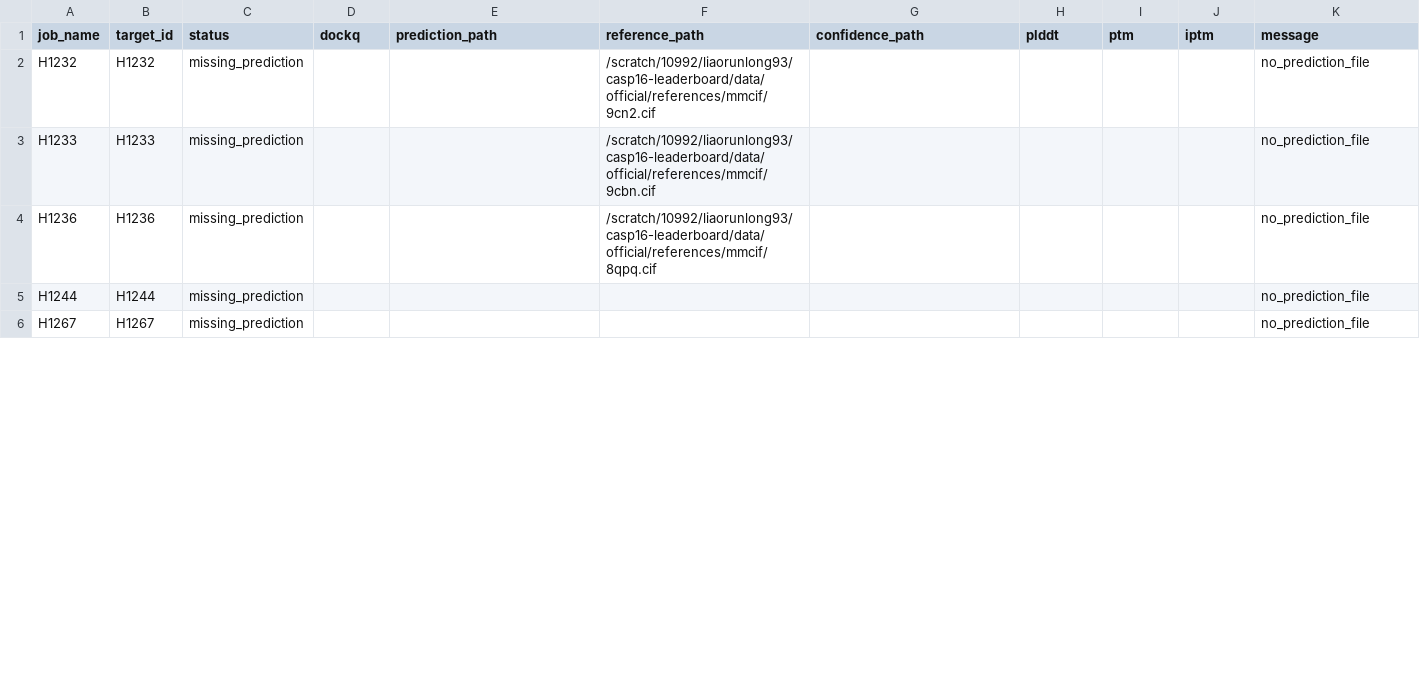
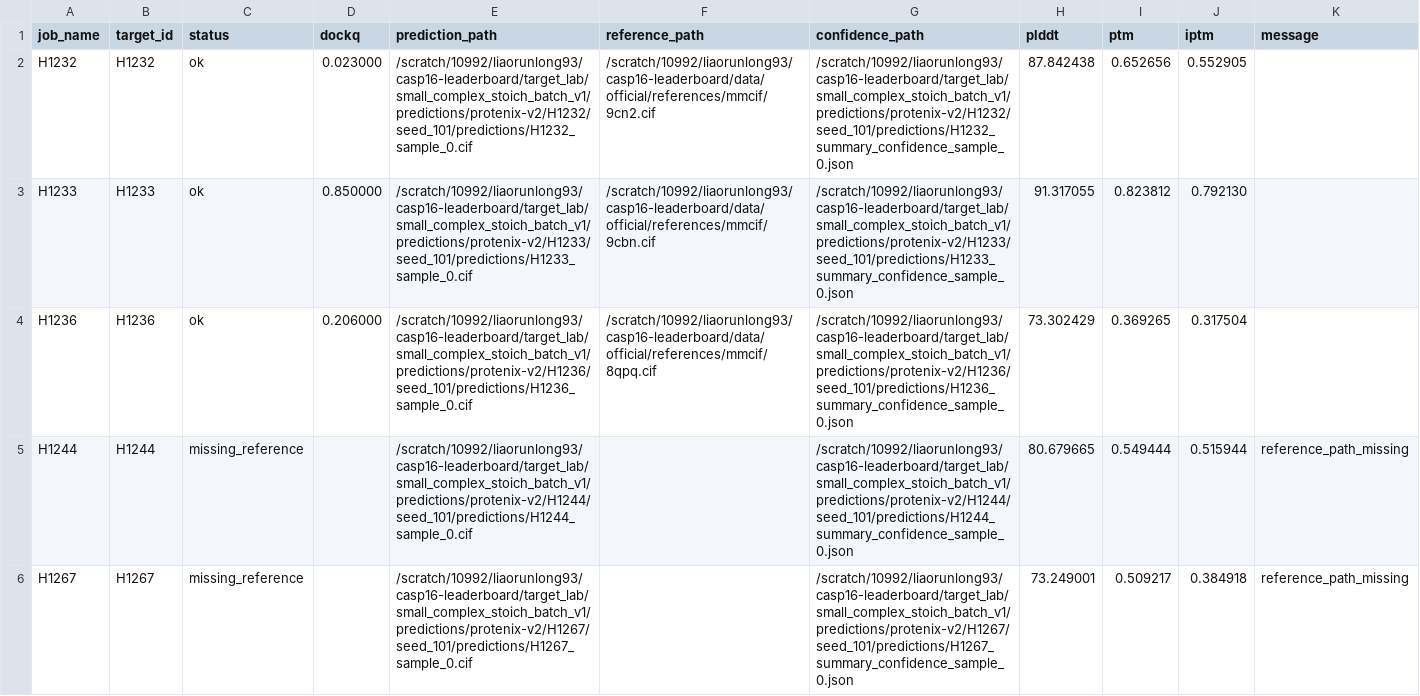
Before and after one commit to CyberDragon93/CASP-16-Autoresearch, a TSV file: target_lab/small_complex_stoich_batch_v1/dockq_scores.tsv, drawn as a sheet; only a part is shown; the diff covers the shown part only.

```diff
--- a/target_lab/small_complex_stoich_batch_v1/dockq_scores.tsv
+++ b/target_lab/small_complex_stoich_batch_v1/dockq_scores.tsv
@@ -1,6 +1,6 @@
 job_name	target_id	status	dockq	prediction_path	reference_path	confidence_path	plddt	ptm	iptm	message
-H1232	H1232	missing_prediction			/scratch/10992/liaorunlong93/casp16-leaderboard/data/official/references/mmcif/9cn2.cif					no_prediction_file
-H1233	H1233	missing_prediction			/scratch/10992/liaorunlong93/casp16-leaderboard/data/official/references/mmcif/9cbn.cif					no_prediction_file
-H1236	H1236	missing_prediction			/scratch/10992/liaorunlong93/casp16-leaderboard/data/official/references/mmcif/8qpq.cif					no_prediction_file
-H1244	H1244	missing_prediction								no_prediction_file
-H1267	H1267	missing_prediction								no_prediction_file
+H1232	H1232	ok	0.023000	/scratch/10992/liaorunlong93/casp16-leaderboard/target_lab/small_complex_stoich_batch_v1/predictions/protenix-v2/H1232/seed_101/predictions/H1232_sample_0.cif	/scratch/10992/liaorunlong93/casp16-leaderboard/data/official/references/mmcif/9cn2.cif	/scratch/10992/liaorunlong93/casp16-leaderboard/target_lab/small_complex_stoich_batch_v1/predictions/protenix-v2/H1232/seed_101/predictions/H1232_summary_confidence_sample_0.json	87.842438	0.652656	0.552905	
+H1233	H1233	ok	0.850000	/scratch/10992/liaorunlong93/casp16-leaderboard/target_lab/small_complex_stoich_batch_v1/predictions/protenix-v2/H1233/seed_101/predictions/H1233_sample_0.cif	/scratch/10992/liaorunlong93/casp16-leaderboard/data/official/references/mmcif/9cbn.cif	/scratch/10992/liaorunlong93/casp16-leaderboard/target_lab/small_complex_stoich_batch_v1/predictions/protenix-v2/H1233/seed_101/predictions/H1233_summary_confidence_sample_0.json	91.317055	0.823812	0.792130	
+H1236	H1236	ok	0.206000	/scratch/10992/liaorunlong93/casp16-leaderboard/target_lab/small_complex_stoich_batch_v1/predictions/protenix-v2/H1236/seed_101/predictions/H1236_sample_0.cif	/scratch/10992/liaorunlong93/casp16-leaderboard/data/official/references/mmcif/8qpq.cif	/scratch/10992/liaorunlong93/casp16-leaderboard/target_lab/small_complex_stoich_batch_v1/predictions/protenix-v2/H1236/seed_101/predictions/H1236_summary_confidence_sample_0.json	73.302429	0.369265	0.317504	
+H1244	H1244	missing_reference		/scratch/10992/liaorunlong93/casp16-leaderboard/target_lab/small_complex_stoich_batch_v1/predictions/protenix-v2/H1244/seed_101/predictions/H1244_sample_0.cif		/scratch/10992/liaorunlong93/casp16-leaderboard/target_lab/small_complex_stoich_batch_v1/predictions/protenix-v2/H1244/seed_101/predictions/H1244_summary_confidence_sample_0.json	80.679665	0.549444	0.515944	reference_path_missing
+H1267	H1267	missing_reference		/scratch/10992/liaorunlong93/casp16-leaderboard/target_lab/small_complex_stoich_batch_v1/predictions/protenix-v2/H1267/seed_101/predictions/H1267_sample_0.cif		/scratch/10992/liaorunlong93/casp16-leaderboard/target_lab/small_complex_stoich_batch_v1/predictions/protenix-v2/H1267/seed_101/predictions/H1267_summary_confidence_sample_0.json	73.249001	0.509217	0.384918	reference_path_missing
```
Also changed, not shown: 7 edited cells elsewhere in this file, runs/manifest.tsv, runs/status.tsv, 26 other files.
